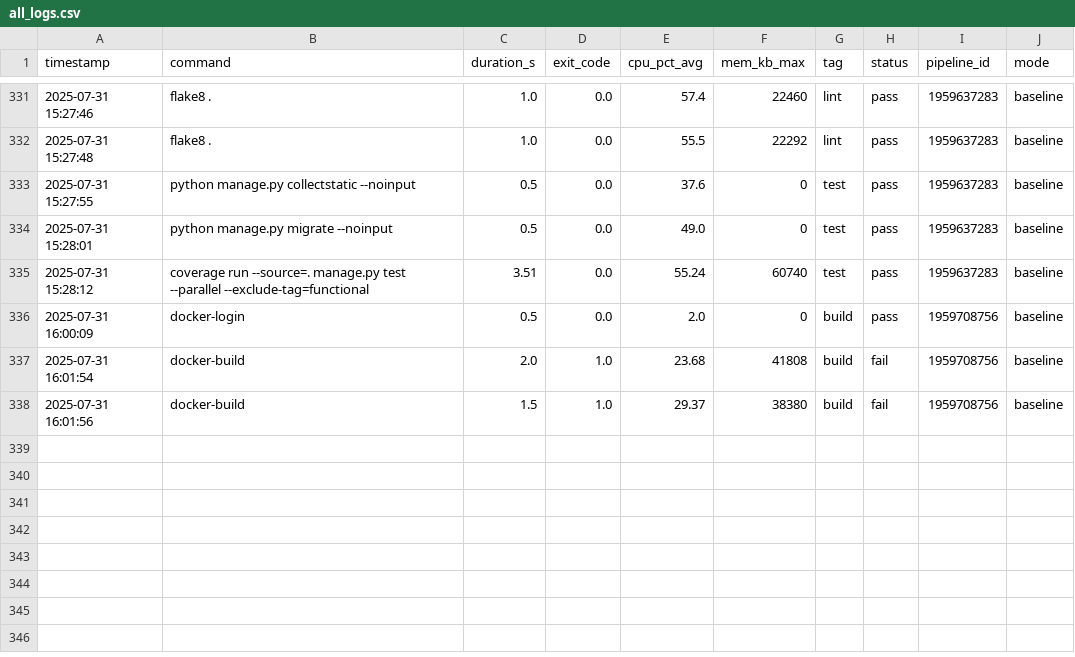
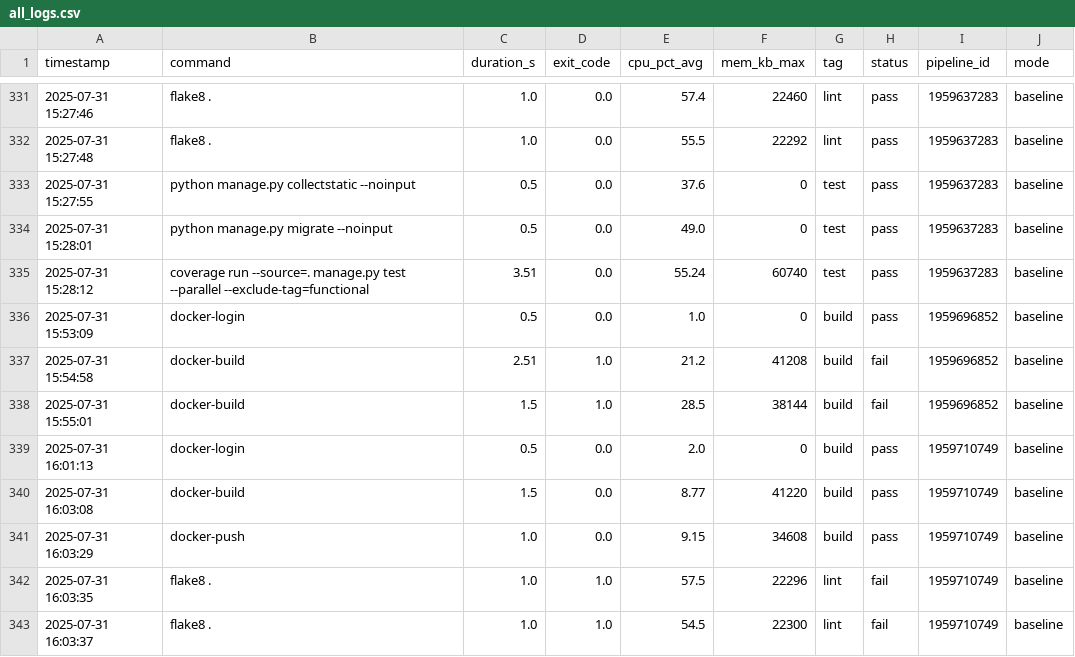
Before and after one commit to VanessaKingsleyHerts/BidShopping, a CSV file: data/all_logs.csv, drawn as a sheet; only a part is shown, gaps mark what is left out.

Commit message:
ci: update merged CI log dataset (2025-07-31 16:05:18 UTC) [skip ci]

```diff
--- a/data/all_logs.csv
+++ b/data/all_logs.csv
@@ -335,4 +335,9 @@ timestamp,command,duration_s,exit_code,cpu_pct_avg,mem_kb_max,tag,status,pipelin
 2025-07-31 15:28:12,coverage run --source=. manage.py test --parallel --exclude-tag=functional,3.51,0.0,55.24,60740,test,pass,1959637283,baseline
-2025-07-31 16:00:09,docker-login,0.5,0.0,2.0,0,build,pass,1959708756,baseline
-2025-07-31 16:01:54,docker-build,2.0,1.0,23.68,41808,build,fail,1959708756,baseline
-2025-07-31 16:01:56,docker-build,1.5,1.0,29.37,38380,build,fail,1959708756,baseline
+2025-07-31 15:53:09,docker-login,0.5,0.0,1.0,0,build,pass,1959696852,baseline
+2025-07-31 15:54:58,docker-build,2.51,1.0,21.2,41208,build,fail,1959696852,baseline
+2025-07-31 15:55:01,docker-build,1.5,1.0,28.5,38144,build,fail,1959696852,baseline
+2025-07-31 16:01:13,docker-login,0.5,0.0,2.0,0,build,pass,1959710749,baseline
+2025-07-31 16:03:08,docker-build,1.5,0.0,8.77,41220,build,pass,1959710749,baseline
+2025-07-31 16:03:29,docker-push,1.0,0.0,9.15,34608,build,pass,1959710749,baseline
+2025-07-31 16:03:35,flake8 .,1.0,1.0,57.5,22296,lint,fail,1959710749,baseline
+2025-07-31 16:03:37,flake8 .,1.0,1.0,54.5,22300,lint,fail,1959710749,baseline
```
